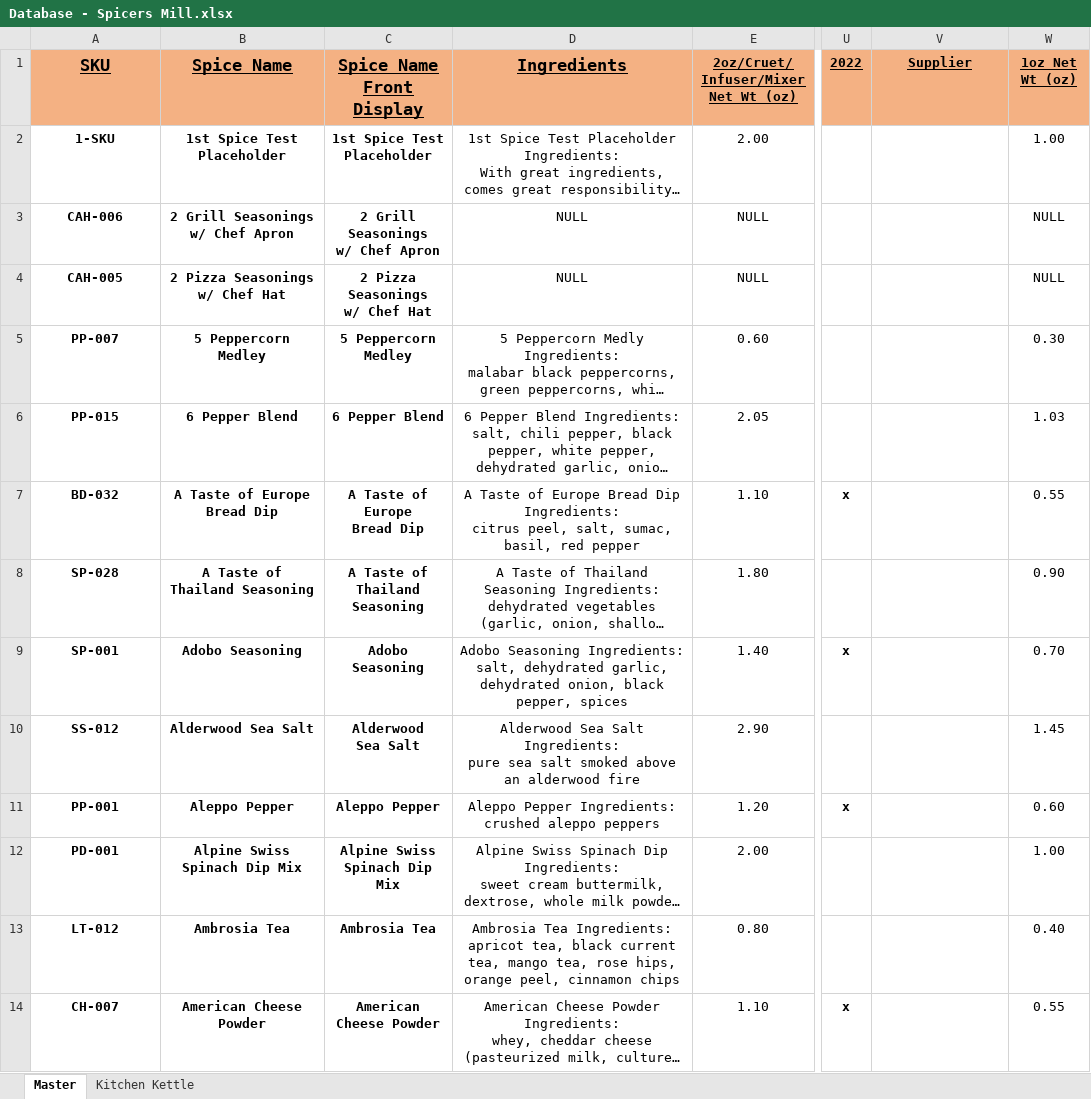
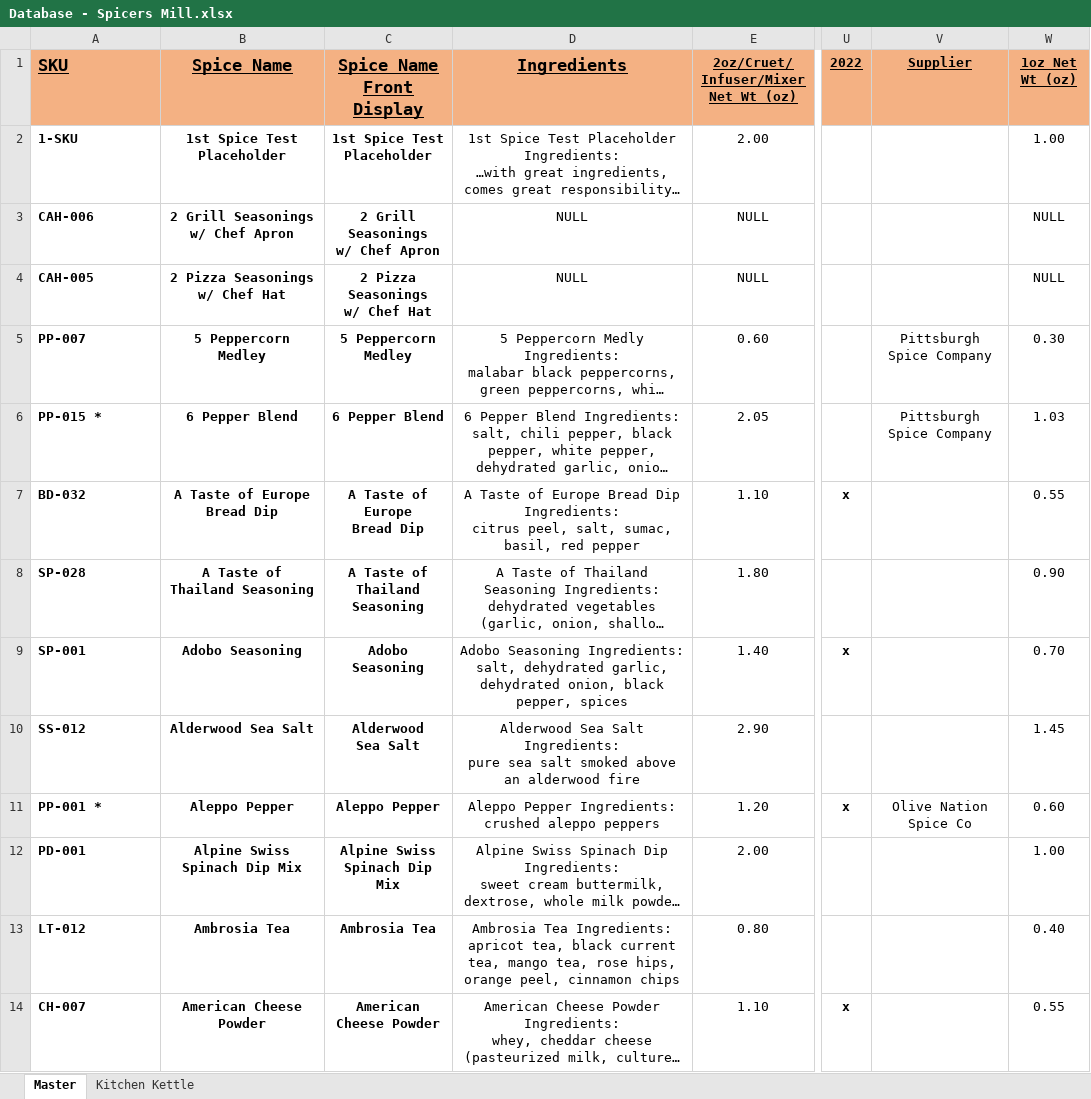
Before and after one commit to chadLinthicum/DATABASE-Spicers_Mill, an Excel workbook: Database - Spicers Mill.xlsx, sheet Master, drawn as a sheet; only a part is shown, gaps mark what is left out; long unchanged cells end in …; values as stored, in another font and other column widths than the file's, no borders; conditional formats and table styles not drawn; ↵ is a line break in a cell; the diff covers the shown part only; the diff names each change by its address in the sheet, - before the commit and + after, or states it on an @@ line.

```diff
--- a/Database - Spicers Mill.xlsx (sheet Master)
+++ b/Database - Spicers Mill.xlsx (sheet Master)
-A1:A14 alignment: center
+A1:A14 alignment: left
-D2 (Ingredients): …Placeholder Ingredients: ↵ With great ingredients,…
+D2 (Ingredients): …Placeholder Ingredients: ↵ …with great ingredients,…
-V5:V6 (Supplier): (empty)
+V5:V6 (Supplier): Pittsburgh Spice Company
-A6 (SKU): PP-015
+A6 (SKU): PP-015 *
-A11 (SKU): PP-001
+A11 (SKU): PP-001 *
-V11 (Supplier): (empty)
+V11 (Supplier): Olive Nation Spice Co
```
Also changed, not shown: 20 added rows, 83 edited cells and cell formats elsewhere in this sheet, formulas that keep their value, hidden cells.
